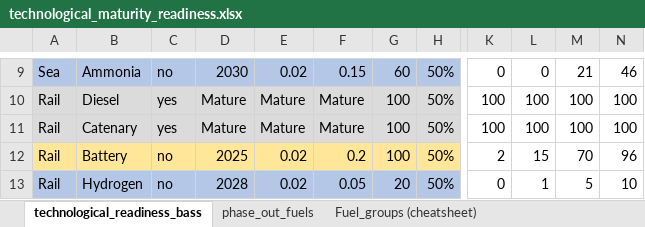
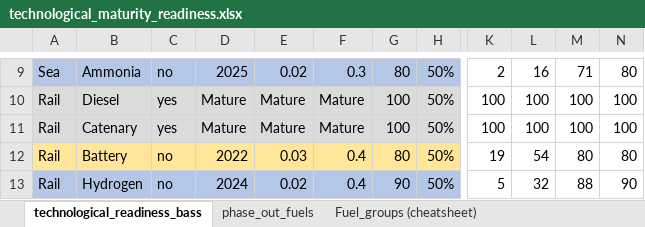
Before and after one commit to SteffenBakker/STraM_ntnu_development, an Excel workbook: Data/technological_maturity_readiness.xlsx, sheet technological_readiness_bass, drawn as a sheet; only a part is shown, gaps mark what is left out; values as stored, in another font and other column widths than the file's, no borders; the diff covers the shown part only; the diff names each change by its address in the sheet, - before the commit and + after, or states it on an @@ line.

```diff
--- a/Data/technological_maturity_readiness.xlsx (sheet technological_readiness_bass)
+++ b/Data/technological_maturity_readiness.xlsx (sheet technological_readiness_bass)
-D9: 2030
+D9: 2025
-F9: 0.15
+F9: 0.3
-G9: 60
+G9: 80
-K9: 0
+K9: 2
-L9: 0
+L9: 16
-M9: 21
+M9: 71
-N9: 46
+N9: 80
-D12: 2025
+D12: 2022
-E12: 0.02
+E12: 0.03
-F12: 0.2
+F12: 0.4
-G12: 100
+G12: 80
-K12: 2
+K12: 19
-L12: 15
+L12: 54
-M12: 70
+M12: 80
-N12: 96
+N12: 80
-D13: 2028
+D13: 2024
-F13: 0.05
+F13: 0.4
-G13: 20
+G13: 90
-K13: 0
+K13: 5
-L13: 1
+L13: 32
-M13: 5
+M13: 88
-N13: 10
+N13: 90
```
Also changed, not shown: 31 edited cells elsewhere in this sheet, Data/scenarios.xlsx, Data/transport_costs_emissions_raw.xlsx, 15 other files.
